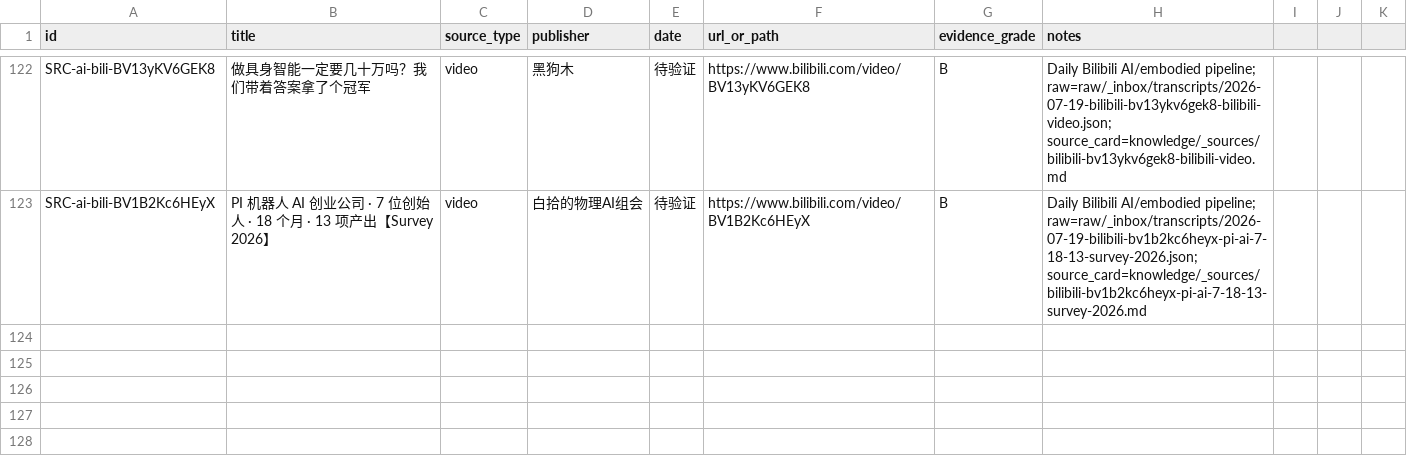
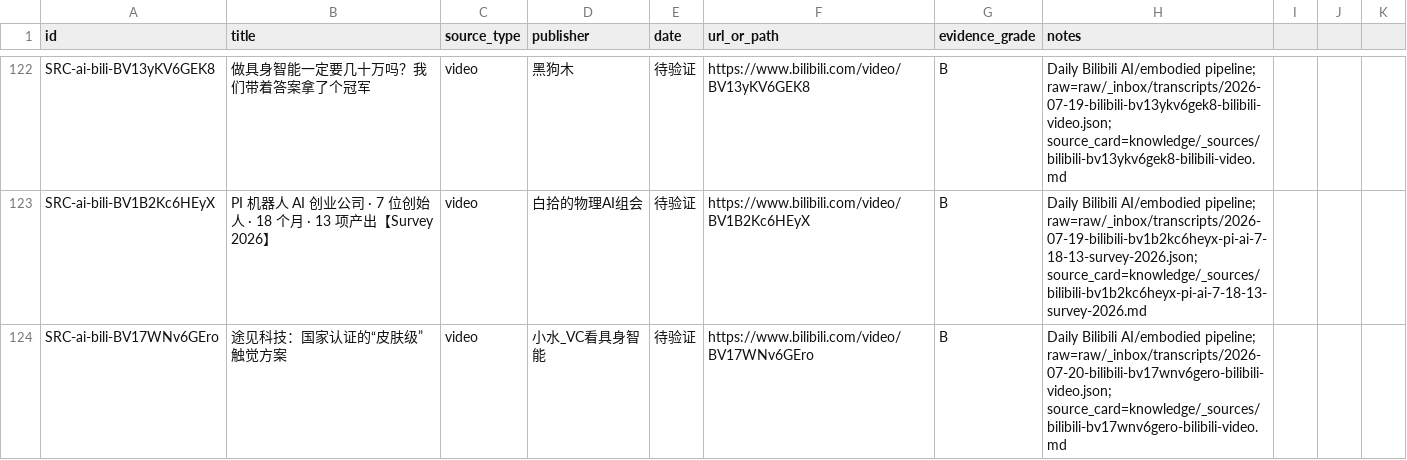
Before and after one commit to terryma2024/industry_analysis, a CSV file: knowledge/ai/sources.csv, drawn as a sheet; only a part is shown, gaps mark what is left out; the diff names each change by its address in the sheet, - before the commit and + after, or states it on an @@ line.

```diff
--- a/knowledge/ai/sources.csv
+++ b/knowledge/ai/sources.csv
+row 124: SRC-ai-bili-BV17WNv6GEro | 途见科技：国家认证的“皮肤级”触觉方案 | video | 小水_VC看具身智能 | 待验证 | https://www.bilibili.com/video/BV17WNv6GEro | B | Daily Bilibili AI/embodied pipeline; raw=raw/_inbox/transcripts/2026-07-20-bilibili-bv17wnv6gero-bilibili-video.json; source_card=knowledge/_sources/bilibili-bv17wnv6gero-bilibili-video.md
```
Also changed, not shown: knowledge/robotics-embodied-ai/sources.csv, raw/robotics-embodied-ai/documents/source_capture_manifest.csv, 10 other files.
